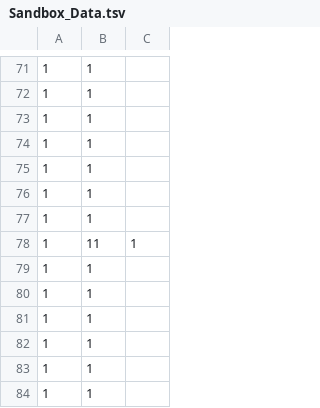
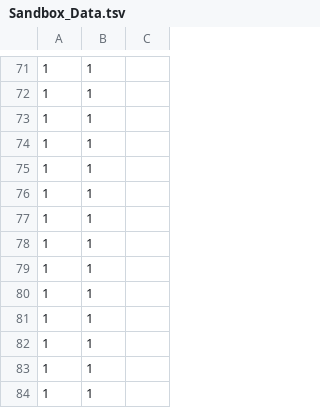
Before and after one commit to RKIOpenData/OpenData_Sandbox, a TSV file: Sandbox_Data.tsv, drawn as a sheet; only a part is shown, gaps mark what is left out; the shorter side is filled out with more unchanged rows.

```diff
--- a/Sandbox_Data.tsv
+++ b/Sandbox_Data.tsv
@@ -77,3 +77,6 @@
 1	1
-1	11	1
+1	1
+1	1
+1	1
+1	1
 1	1
```
Also changed, not shown: 6 other files.
